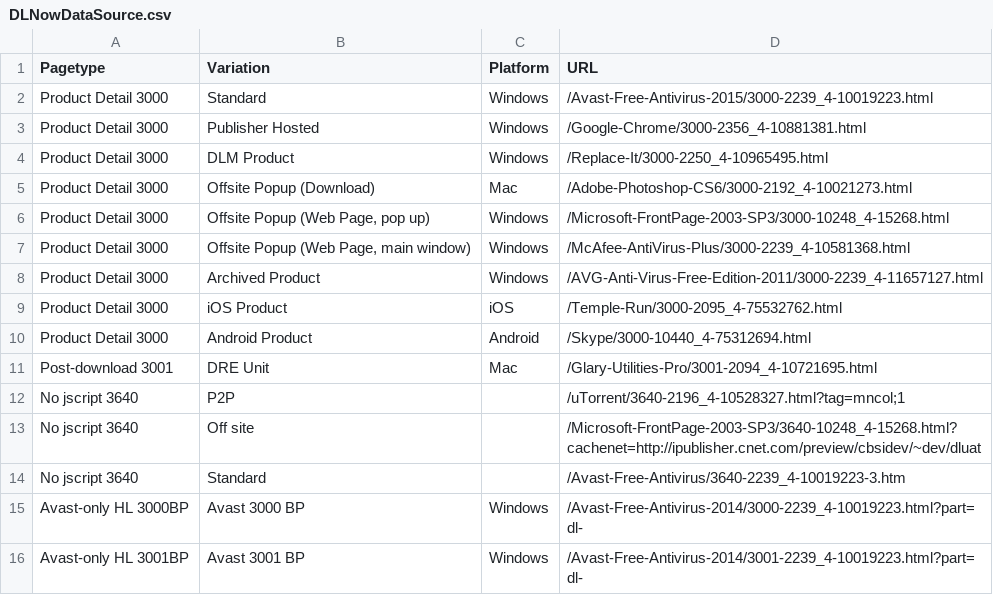
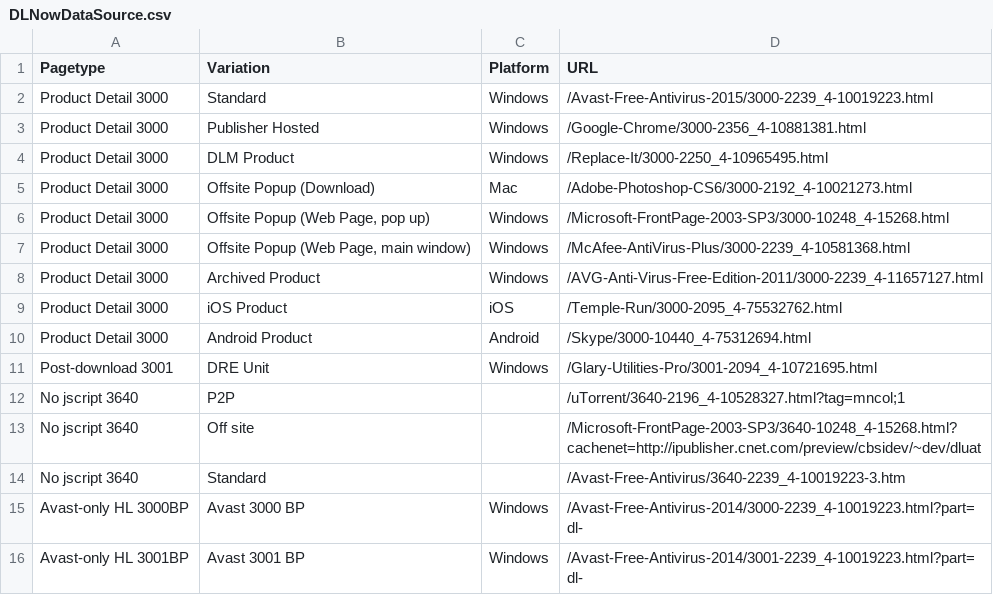
Before and after one commit to tarleaa/DownloadSharedSolution, a CSV file: Download.com/DLNowDataSource.csv, drawn as a sheet; only a part is shown.

Commit message:
IE 8 fixes  + maintenance
Applied IE8 fixes.
Removed commented code from DonwloadWindow.sj file
Updated 'Setting up for automation.txt' file.
Updated DataSource file

```diff
--- a/Download.com/DLNowDataSource.csv
+++ b/Download.com/DLNowDataSource.csv
@@ -10,3 +10,3 @@ Product Detail 3000,iOS Product,iOS,/Temple-Run/3000-2095_4-75532762.html
 Product Detail 3000,Android Product,Android,/Skype/3000-10440_4-75312694.html
-Post-download 3001,DRE Unit,Mac,/Glary-Utilities-Pro/3001-2094_4-10721695.html
+Post-download 3001,DRE Unit,Windows,/Glary-Utilities-Pro/3001-2094_4-10721695.html
 No jscript 3640,P2P,,/uTorrent/3640-2196_4-10528327.html?tag=mncol;1
```
Also changed, not shown: 11 other files.
